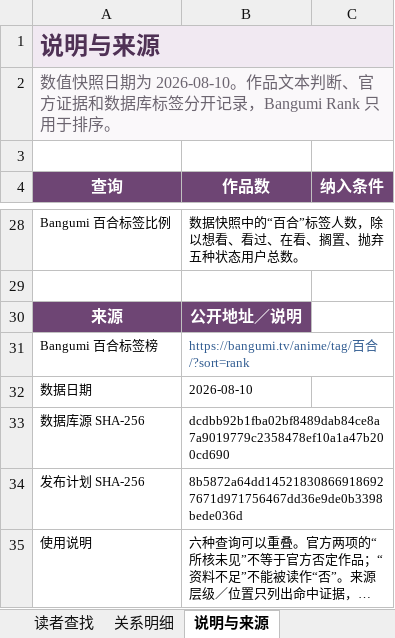
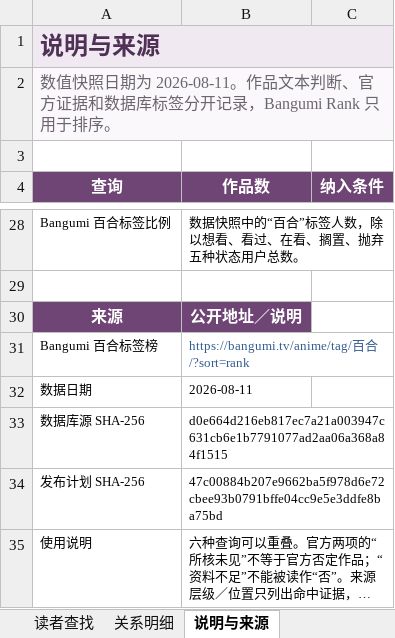
Before and after one commit to L-M-Sherlock/yuri-classification-archive, an Excel workbook: data/yuri_classification_views.xlsx, sheet 说明与来源, drawn as a sheet; only a part is shown, gaps mark what is left out; long unchanged cells end in …; values as stored, in another font and other column widths than the file's, no borders; the diff names each change by its address in the sheet, - before the commit and + after, or states it on an @@ line.

```diff
--- a/data/yuri_classification_views.xlsx (sheet 说明与来源)
+++ b/data/yuri_classification_views.xlsx (sheet 说明与来源)
-A2 (查询): …日期为 2026-08-10。作品文…
+A2 (查询): …日期为 2026-08-11。作品文…
-B32 (作品数): 2026-08-10
+B32 (作品数): 2026-08-11
-B33 (作品数): dcdbb92b1fba02bf8489dab84ce8a7a9019779c2358478ef10a1a47b200cd690
+B33 (作品数): d0e664d216eb817ec7a21a003947c631cb6e1b7791077ad2aa06a368a84f1515
-B34 (作品数): 8b5872a64dd145218308669186927671d971756467dd36e9de0b3398bede036d
+B34 (作品数): 47c00884b207e9662ba5f978d6e72cbee93b0791bffe04cc9e5e3ddfe8ba75bd
```
Also changed, not shown: sheet 读者查找, data/yuri_classification_database_comparison.xlsx, 12 other files.
